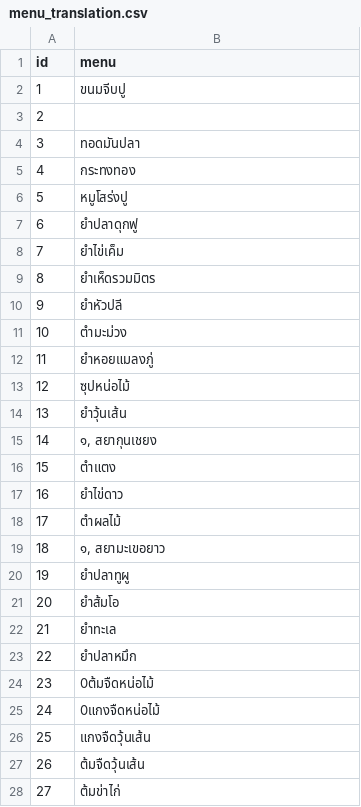
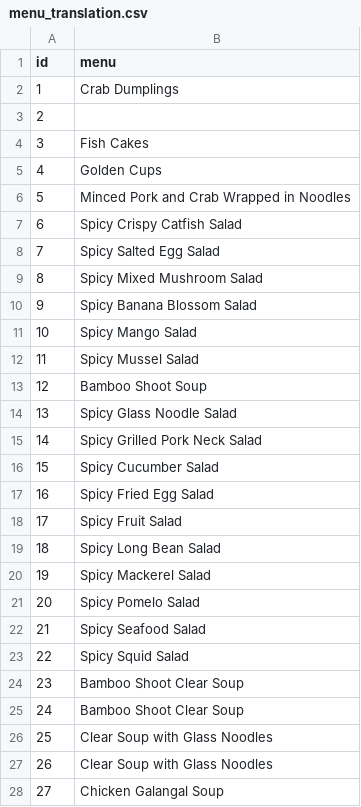
Before and after one commit to jackitchai/AI-cooking-, a CSV file: 3./menu_translation.csv, drawn as a sheet; only a part is shown; the diff covers the shown part only.

```diff
--- a/3./menu_translation.csv
+++ b/3./menu_translation.csv
@@ -1,28 +1,28 @@
 id,menu
-1,ขนมจีบปู
+1, Crab Dumplings
 2,
-3,ทอดมันปลา
-4,กระทงทอง
-5,หมูโสร่งปู
-6,ยําปลาดุกฟู
-7,ยําไข่เค็ม
-8,ยําเห็ดรวมมิตร
-9,ยําหัวปลี
-10,ตํามะม่วง
-11,ยําหอยแมลงภู่
-12,ซุปหน่อไม้
-13,ยําวุ้นเส้น
-14,"๑,     สยากุนเชยง"
-15,ตําแตง
-16,ยําไข่ดาว
-17,ตําผลไม้
-18,"๑,     สยามะเขอยาว"
-19,ยําปลาทูผู
-20,ยําส้มโอ
-21,ยําทะเล
-22,ยําปลาหมึก
-23,0ต้มจืดหน่อไม้
-24,0แกงจืดหน่อไม้
-25,แกงจืดวุ้นเส้น
-26,ต้มจืดวุ้นเส้น
-27,ต้มข่าไก่
+3, Fish Cakes
+4, Golden Cups
+5, Minced Pork and Crab Wrapped in Noodles
+6, Spicy Crispy Catfish Salad
+7, Spicy Salted Egg Salad
+8, Spicy Mixed Mushroom Salad
+9, Spicy Banana Blossom Salad
+10, Spicy Mango Salad
+11, Spicy Mussel Salad
+12, Bamboo Shoot Soup
+13, Spicy Glass Noodle Salad
+14, Spicy Grilled Pork Neck Salad
+15, Spicy Cucumber Salad
+16, Spicy Fried Egg Salad
+17, Spicy Fruit Salad
+18, Spicy Long Bean Salad
+19, Spicy Mackerel Salad
+20, Spicy Pomelo Salad
+21, Spicy Seafood Salad
+22, Spicy Squid Salad
+23, Bamboo Shoot Clear Soup
+24, Bamboo Shoot Clear Soup
+25, Clear Soup with Glass Noodles
+26, Clear Soup with Glass Noodles
+27, Chicken Galangal Soup
```
Also changed, not shown: 106 edited cells elsewhere in this file, 3 other files.
